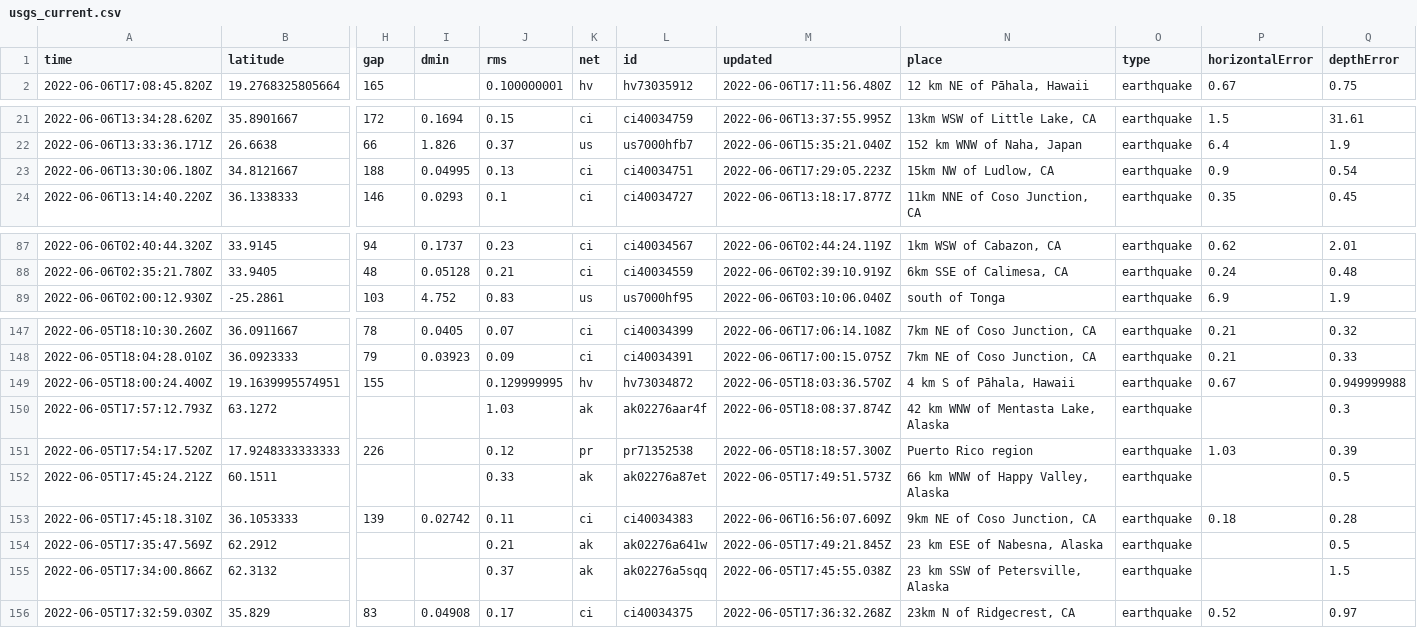
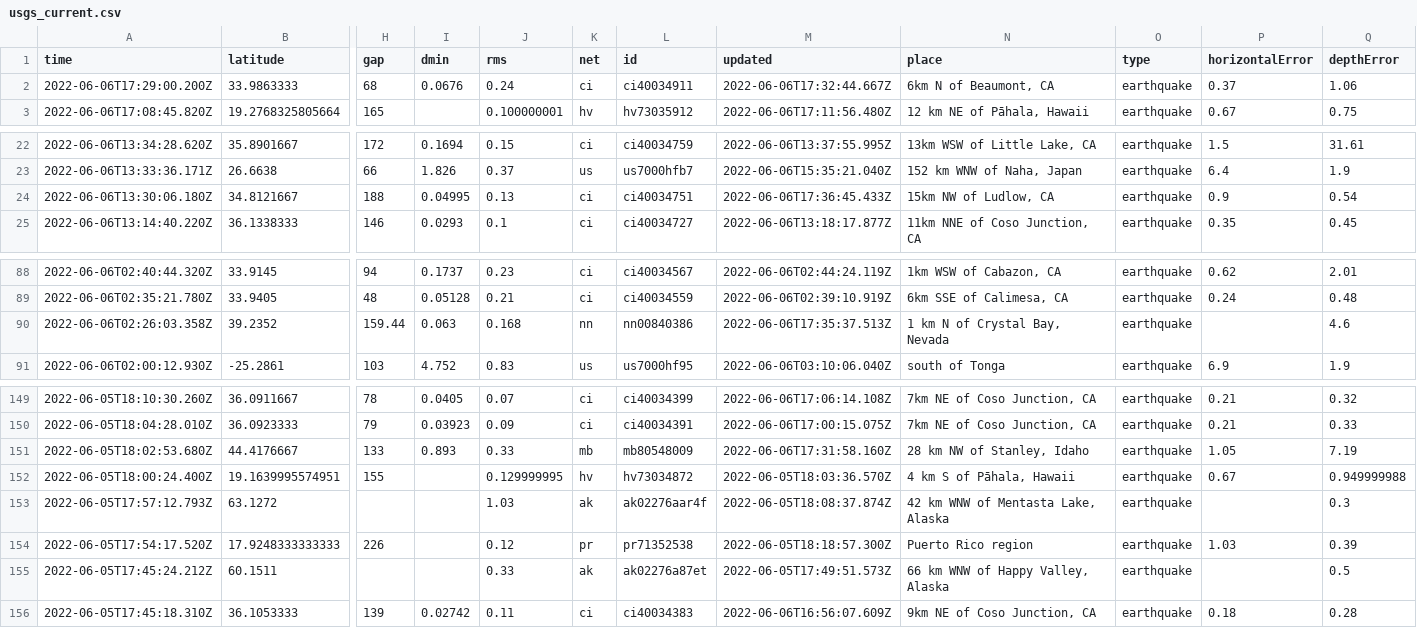
Before and after one commit to lizmurray3/my-data-robot, a CSV file: usgs_current.csv, drawn as a sheet; only a part is shown, gaps mark what is left out; removed rows and columns are numbered as before the commit, all else as after; rows hold the shown columns only; the diff names each change by its address in the sheet, - before the commit and + after, or states it on an @@ line.

```diff
--- a/usgs_current.csv
+++ b/usgs_current.csv
+row 2: 2022-06-06T17:29:00.200Z | 33.9863333 | 68 | 0.0676 | 0.24 | ci | ci40034911 | 2022-06-06T17:32:44.667Z | 6km N of Beaumont, CA | earthquake | 0.37 | 1.06
-M24 (updated): 2022-06-06T17:29:05.223Z
+M24 (updated): 2022-06-06T17:36:45.433Z
+row 90: 2022-06-06T02:26:03.358Z | 39.2352 | 159.44 | 0.063 | 0.168 | nn | nn00840386 | 2022-06-06T17:35:37.513Z | 1 km N of Crystal Bay, Nevada | earthquake |  | 4.6
+row 151: 2022-06-05T18:02:53.680Z | 44.4176667 | 133 | 0.893 | 0.33 | mb | mb80548009 | 2022-06-06T17:31:58.160Z | 28 km NW of Stanley, Idaho | earthquake | 1.05 | 7.19
-row 154: 2022-06-05T17:35:47.569Z | 62.2912 |  |  | 0.21 | ak | ak02276a641w | 2022-06-05T17:49:21.845Z | 23 km ESE of Nabesna, Alaska | earthquake |  | 0.5
-row 155: 2022-06-05T17:34:00.866Z | 62.3132 |  |  | 0.37 | ak | ak02276a5sqq | 2022-06-05T17:45:55.038Z | 23 km SSW of Petersville, Alaska | earthquake |  | 1.5
-row 156: 2022-06-05T17:32:59.030Z | 35.829 | 83 | 0.04908 | 0.17 | ci | ci40034375 | 2022-06-05T17:36:32.268Z | 23km N of Ridgecrest, CA | earthquake | 0.52 | 0.97
```
